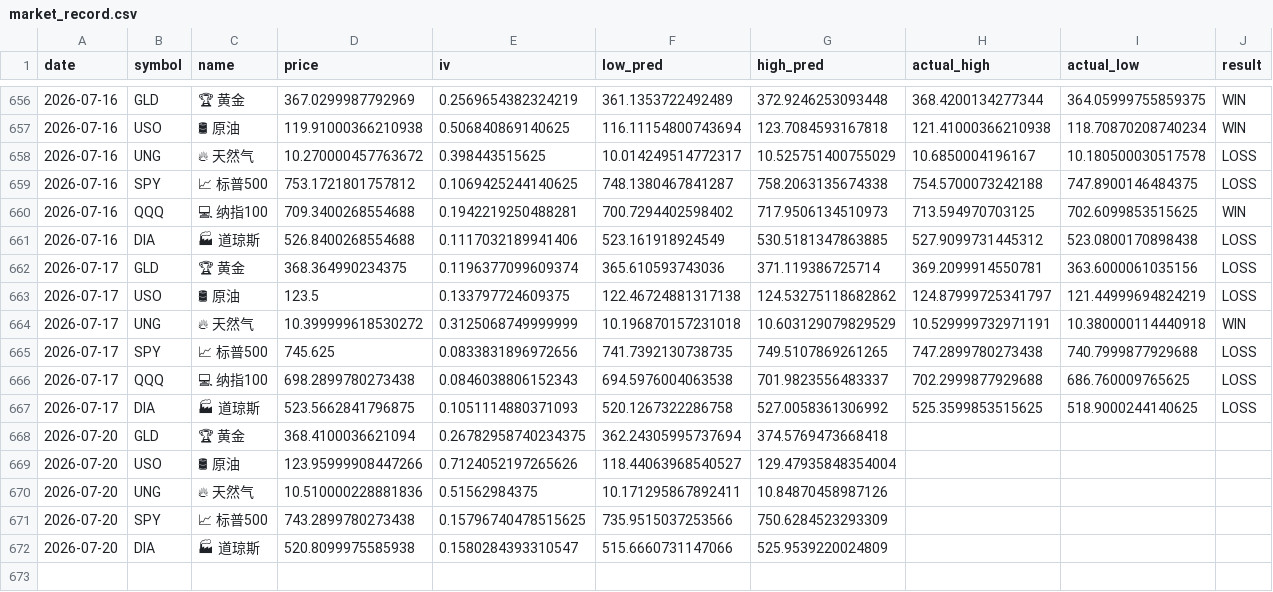
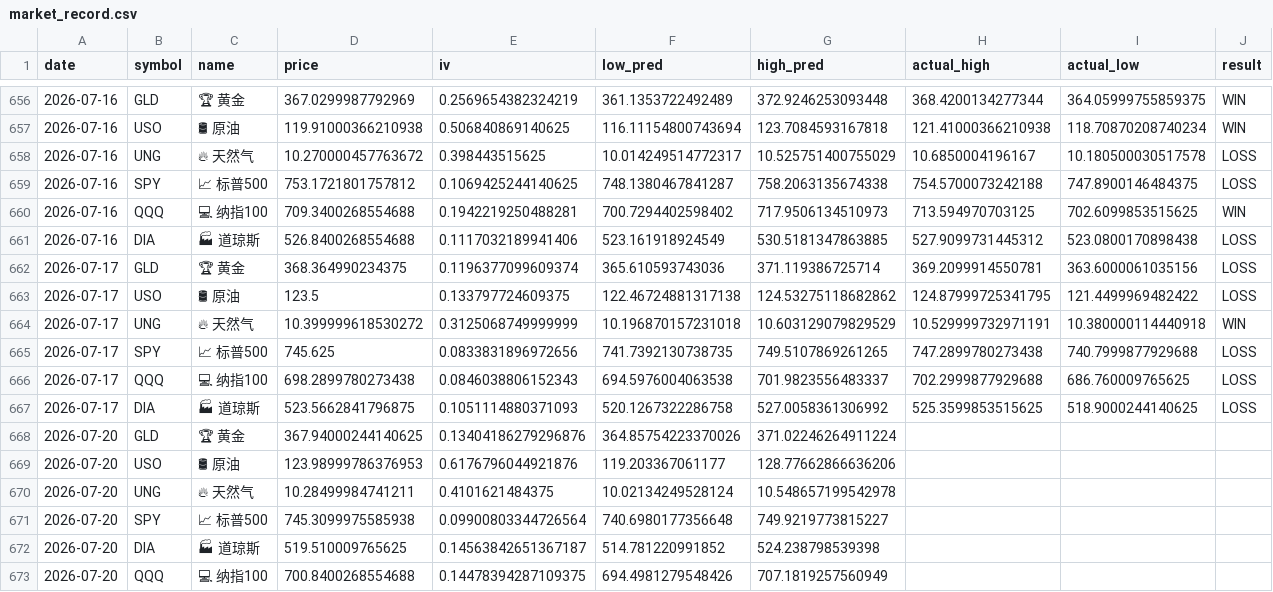
Before and after one commit to dancai1024/dancaidaily-market-Databot, a CSV file: market_record.csv, drawn as a sheet; only a part is shown, gaps mark what is left out; the diff names each change by its address in the sheet, - before the commit and + after, or states it on an @@ line.

```diff
--- a/market_record.csv
+++ b/market_record.csv
-H663 (actual_high): 124.87999725341797
+H663 (actual_high): 124.87999725341795
-I663 (actual_low): 121.44999694824219
+I663 (actual_low): 121.4499969482422
-D668 (price): 368.4100036621094
+D668 (price): 367.94000244140625
-E668 (iv): 0.26782958740234375
+E668 (iv): 0.13404186279296876
-F668 (low_pred): 362.24305995737694
+F668 (low_pred): 364.85754223370026
-G668 (high_pred): 374.5769473668418
+G668 (high_pred): 371.02246264911224
-D669 (price): 123.95999908447266
+D669 (price): 123.98999786376953
-E669 (iv): 0.7124052197265626
+E669 (iv): 0.6176796044921876
-F669 (low_pred): 118.44063968540527
+F669 (low_pred): 119.203367061177
-G669 (high_pred): 129.47935848354004
+G669 (high_pred): 128.77662866636206
-D670 (price): 10.510000228881836
+D670 (price): 10.28499984741211
-E670 (iv): 0.51562984375
+E670 (iv): 0.4101621484375
-F670 (low_pred): 10.171295867892411
+F670 (low_pred): 10.02134249528124
-G670 (high_pred): 10.84870458987126
+G670 (high_pred): 10.548657199542978
-D671 (price): 743.2899780273438
+D671 (price): 745.3099975585938
-E671 (iv): 0.15796740478515625
+E671 (iv): 0.09900803344726564
-F671 (low_pred): 735.9515037253566
+F671 (low_pred): 740.6980177356648
-G671 (high_pred): 750.6284523293309
+G671 (high_pred): 749.9219773815227
-D672 (price): 520.8099975585938
+D672 (price): 519.510009765625
-E672 (iv): 0.1580284393310547
+E672 (iv): 0.14563842651367187
-F672 (low_pred): 515.6660731147066
+F672 (low_pred): 514.781220991852
-G672 (high_pred): 525.9539220024809
+G672 (high_pred): 524.238798539398
+row 673: 2026-07-20 | QQQ | 💻 纳指100 | 700.8400268554688 | 0.14478394287109375 | 694.4981279548426 | 707.1819257560949
```
